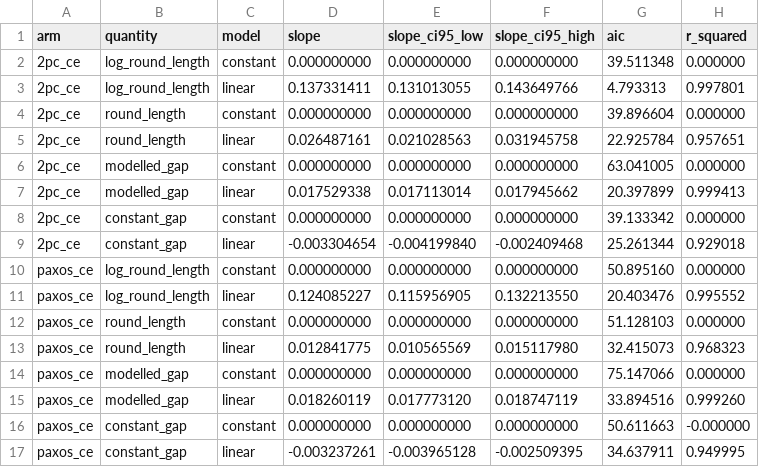
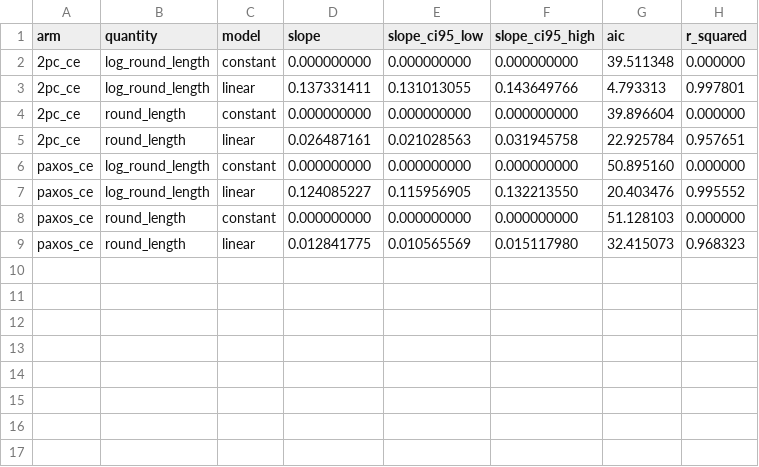
Before and after one commit to sadeqi-ah/ctsim, a CSV file: docs/validation/addition15/data/fits.csv, drawn as a sheet.

```diff
--- a/docs/validation/addition15/data/fits.csv
+++ b/docs/validation/addition15/data/fits.csv
@@ -5,6 +5,2 @@ arm,quantity,model,slope,slope_ci95_low,slope_ci95_high,aic,r_squared
 2pc_ce,round_length,linear,0.026487161,0.021028563,0.031945758,22.925784,0.957651
-2pc_ce,modelled_gap,constant,0.000000000,0.000000000,0.000000000,63.041005,0.000000
-2pc_ce,modelled_gap,linear,0.017529338,0.017113014,0.017945662,20.397899,0.999413
-2pc_ce,constant_gap,constant,0.000000000,0.000000000,0.000000000,39.133342,0.000000
-2pc_ce,constant_gap,linear,-0.003304654,-0.004199840,-0.002409468,25.261344,0.929018
 paxos_ce,log_round_length,constant,0.000000000,0.000000000,0.000000000,50.895160,0.000000
@@ -13,5 +9 @@ paxos_ce,round_length,constant,0.000000000,0.000000000,0.000000000,51.128103,0.0
 paxos_ce,round_length,linear,0.012841775,0.010565569,0.015117980,32.415073,0.968323
-paxos_ce,modelled_gap,constant,0.000000000,0.000000000,0.000000000,75.147066,0.000000
-paxos_ce,modelled_gap,linear,0.018260119,0.017773120,0.018747119,33.894516,0.999260
-paxos_ce,constant_gap,constant,0.000000000,0.000000000,0.000000000,50.611663,-0.000000
-paxos_ce,constant_gap,linear,-0.003237261,-0.003965128,-0.002509395,34.637911,0.949995
```
Also changed, not shown: docs/validation/addition15/data/n_sweep.csv, docs/validation/addition15/data/n_sweep_summary.csv, 6 other files.
